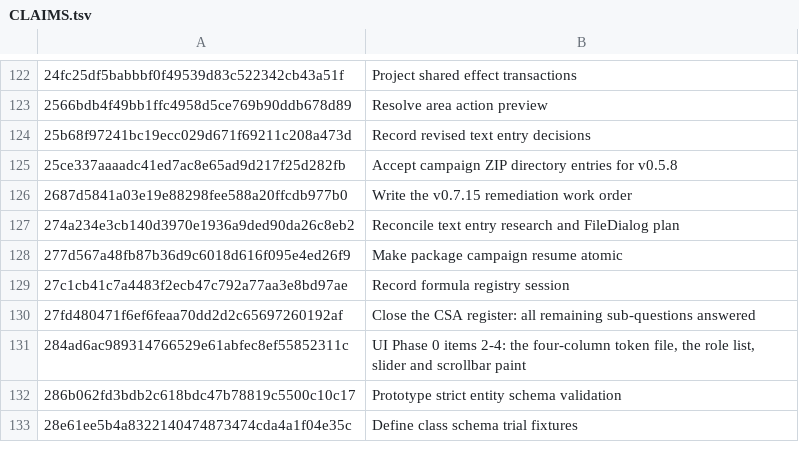
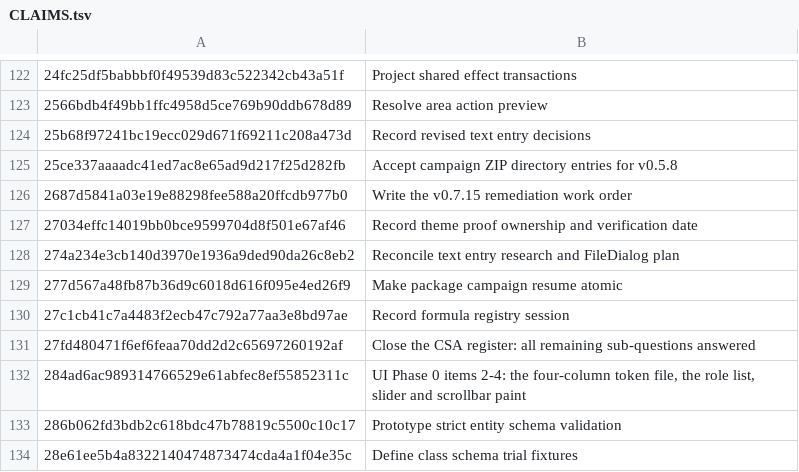
Before and after one commit to jackmanj1337/Project_Prometheus, a TSV file: AGENT/Ledger/CLAIMS.tsv, drawn as a sheet; only a part is shown, gaps mark what is left out; the diff names each change by its address in the sheet, - before the commit and + after, or states it on an @@ line.

Commit message:
Session note: record theme proof ownership
AI-Tool: Codex CLI
AI-Model: unknown
AI-Run-ID: unknown
AI-Workspace: godot-prometheus-env
AI-Check-Bypass: Session-claims follow-up required by push gate; records the claim for the preceding documentation verification commit. Full suite evidence is recorded in /tmp/prometheus-editor-items-full.log.

```diff
--- a/AGENT/Ledger/CLAIMS.tsv
+++ b/AGENT/Ledger/CLAIMS.tsv
+row 127: 27034effc14019bb0bce9599704d8f501e67af46 | Record theme proof ownership and verification date
```
